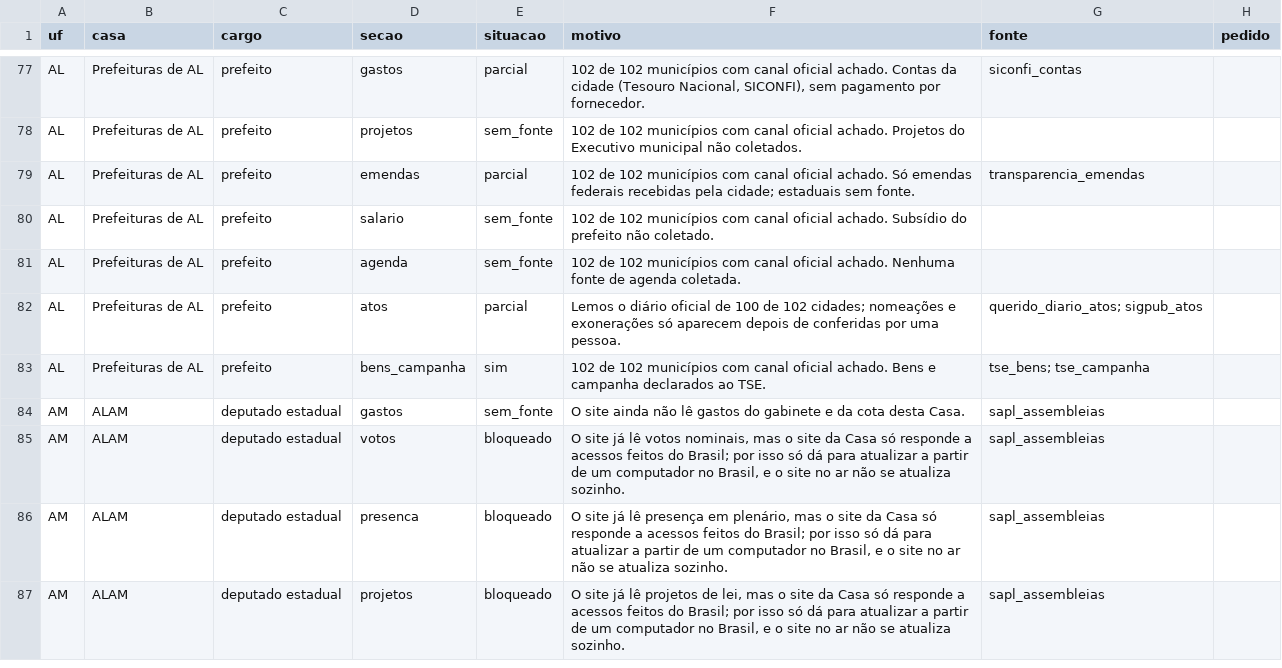
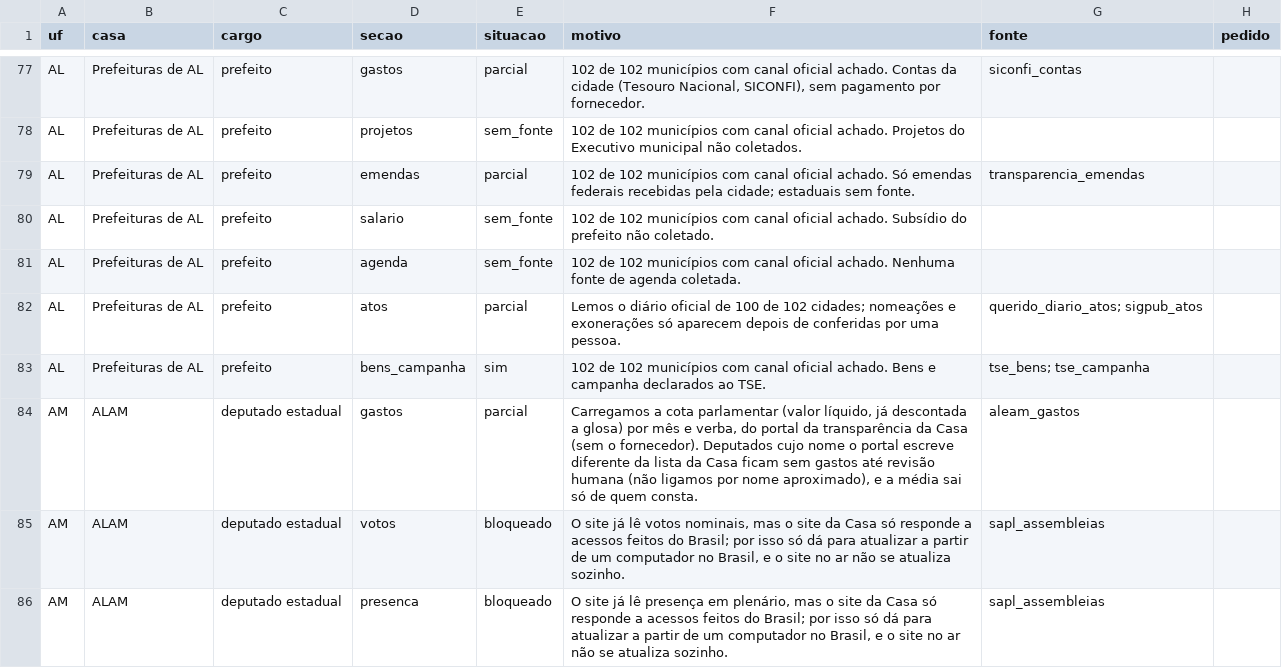
Before and after one commit to Gipsy7/panoptico, a CSV file: data/cobertura_matriz.csv, drawn as a sheet; only a part is shown, gaps mark what is left out; the shorter side is filled out with more unchanged rows; the diff covers the shown part only.

```diff
--- a/data/cobertura_matriz.csv
+++ b/data/cobertura_matriz.csv
@@ -83,3 +83,3 @@ AL,Prefeituras de AL,prefeito,atos,parcial,Lemos o diário oficial de 100 de 102
 AL,Prefeituras de AL,prefeito,bens_campanha,sim,102 de 102 municípios com canal oficial achado. Bens e campanha declarados ao TSE.,tse_bens; tse_campanha,
-AM,ALAM,deputado estadual,gastos,sem_fonte,O site ainda não lê gastos do gabinete e da cota desta Casa.,sapl_assembleias,
+AM,ALAM,deputado estadual,gastos,parcial,"Carregamos a cota parlamentar (valor líquido, já descontada a glosa) por mês e verba, do portal da transparência da Casa (sem o fornecedor). Deputados cujo nome o portal escreve diferente da lista da Casa ficam sem gastos até revisão humana (não ligamos por nome aproximado), e a média sai só de quem consta.",aleam_gastos,
 AM,ALAM,deputado estadual,votos,bloqueado,"O site já lê votos nominais, mas o site da Casa só responde a acessos feitos do Brasil; por isso só dá para atualizar a partir de um computador no Brasil, e o site no ar não se atualiza sozinho.",sapl_assembleias,
```
Also changed, not shown: 23 edited cells elsewhere in this file, 3 other files.
